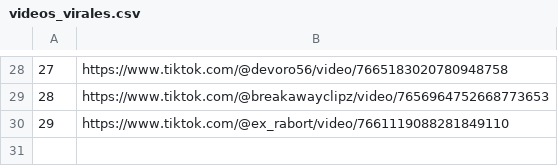
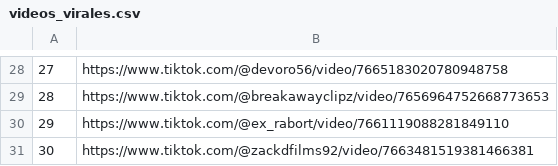
Before and after one commit to jesus18320/tiktok-viral-bot, a CSV file: videos_virales.csv, drawn as a sheet; only a part is shown, gaps mark what is left out; the diff names each change by its address in the sheet, - before the commit and + after, or states it on an @@ line.

```diff
--- a/videos_virales.csv
+++ b/videos_virales.csv
+row 31: 30 | https://www.tiktok.com/@zackdfilms92/video/7663481519381466381
```
